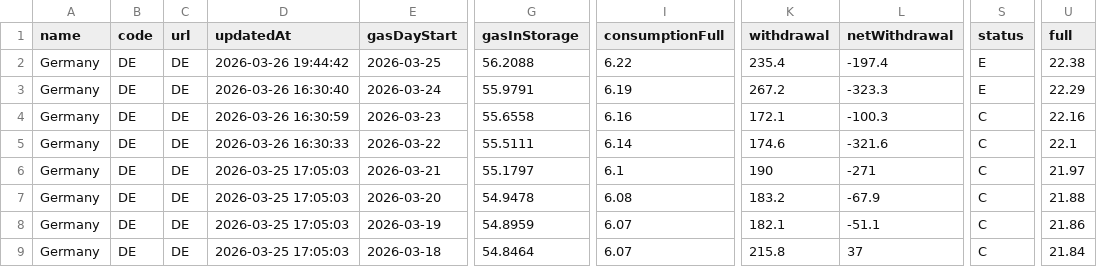
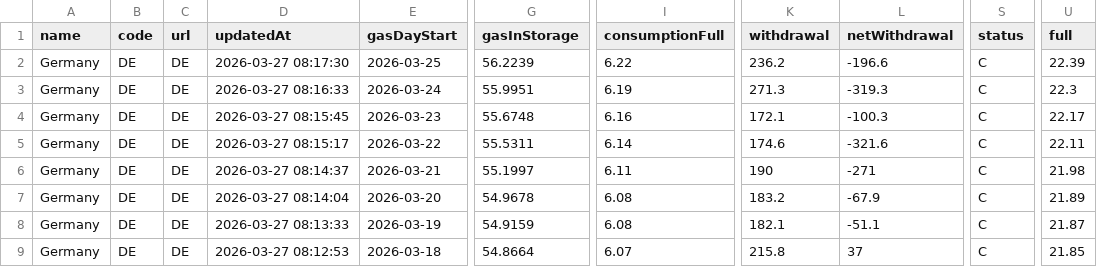
Before and after one commit to milahu/gasspeicher-deutschland, a CSV file: daten2.csv, drawn as a sheet; only a part is shown, gaps mark what is left out; the diff covers the shown part only; the diff names each change by its address in the sheet, - before the commit and + after, or states it on an @@ line.

Commit message:
update 2026-03-25

```diff
--- a/daten2.csv
+++ b/daten2.csv
-D2 (updatedAt): 2026-03-26 19:44:42
+D2 (updatedAt): 2026-03-27 08:17:30
-G2 (gasInStorage): 56.2088
+G2 (gasInStorage): 56.2239
-K2 (withdrawal): 235.4
+K2 (withdrawal): 236.2
-L2 (netWithdrawal): -197.4
+L2 (netWithdrawal): -196.6
-S2:S3 (status): E
+S2:S3 (status): C
-U2 (full): 22.38
+U2 (full): 22.39
-D3 (updatedAt): 2026-03-26 16:30:40
+D3 (updatedAt): 2026-03-27 08:16:33
-G3 (gasInStorage): 55.9791
+G3 (gasInStorage): 55.9951
-K3 (withdrawal): 267.2
+K3 (withdrawal): 271.3
-L3 (netWithdrawal): -323.3
+L3 (netWithdrawal): -319.3
-U3 (full): 22.29
+U3 (full): 22.3
-D4 (updatedAt): 2026-03-26 16:30:59
+D4 (updatedAt): 2026-03-27 08:15:45
-G4 (gasInStorage): 55.6558
+G4 (gasInStorage): 55.6748
-U4 (full): 22.16
+U4 (full): 22.17
-D5 (updatedAt): 2026-03-26 16:30:33
+D5 (updatedAt): 2026-03-27 08:15:17
-G5 (gasInStorage): 55.5111
+G5 (gasInStorage): 55.5311
-U5 (full): 22.1
+U5 (full): 22.11
-D6 (updatedAt): 2026-03-25 17:05:03
+D6 (updatedAt): 2026-03-27 08:14:37
-G6 (gasInStorage): 55.1797
+G6 (gasInStorage): 55.1997
-I6 (consumptionFull): 6.1
+I6 (consumptionFull): 6.11
-U6 (full): 21.97
+U6 (full): 21.98
-D7 (updatedAt): 2026-03-25 17:05:03
+D7 (updatedAt): 2026-03-27 08:14:04
-G7 (gasInStorage): 54.9478
+G7 (gasInStorage): 54.9678
-U7 (full): 21.88
+U7 (full): 21.89
-D8 (updatedAt): 2026-03-25 17:05:03
+D8 (updatedAt): 2026-03-27 08:13:33
-G8 (gasInStorage): 54.8959
+G8 (gasInStorage): 54.9159
-I8 (consumptionFull): 6.07
+I8 (consumptionFull): 6.08
-U8 (full): 21.86
+U8 (full): 21.87
-D9 (updatedAt): 2026-03-25 17:05:03
+D9 (updatedAt): 2026-03-27 08:12:53
-G9 (gasInStorage): 54.8464
+G9 (gasInStorage): 54.8664
-U9 (full): 21.84
+U9 (full): 21.85
```
Also changed, not shown: 164 edited cells elsewhere in this file.
